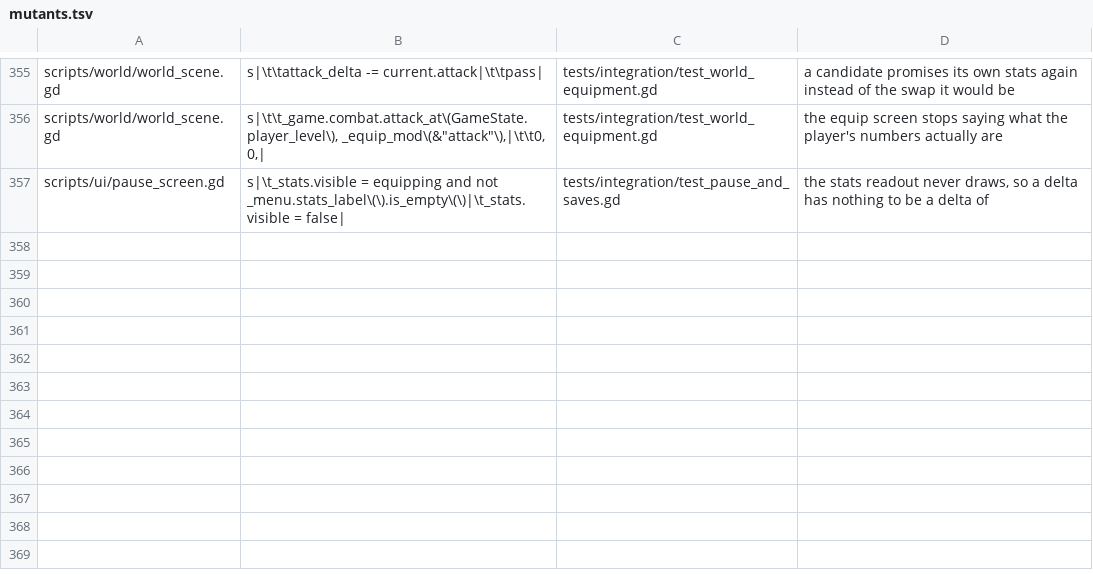
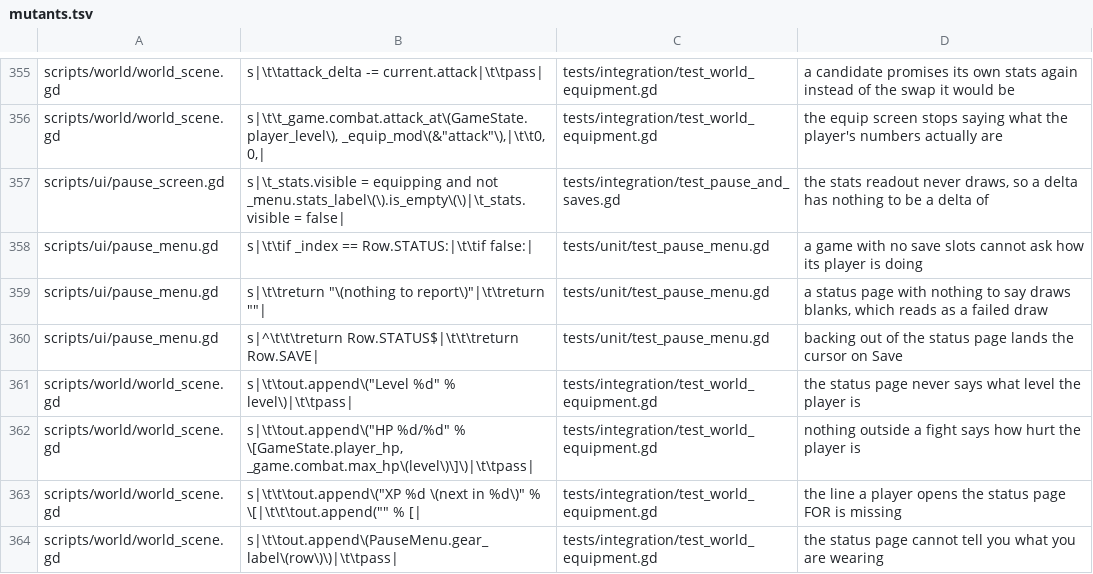
Before and after one commit to Ali0600/rpg-template, a TSV file: tools/mutants.tsv, drawn as a sheet; only a part is shown, gaps mark what is left out.

Commit message:
Gave the player a page that says how they are (#57)
The genre's fourth standard command, and the last menu gap the audit named.
Every number it shows already existed - player_hp, player_xp, player_level,
CombatDef's max_hp and xp_for_next - and every one of them was only ever
visible INSIDE a fight. A player could not answer "how hurt am I" without
starting one.

Row.STATUS sits after Equipment (Item, Equip, Status is the genre's order)
and opens a read-only page: level, HP against the maximum, XP with what is
left to the next level, Atk/Def with the gear's share shown apart from the
level's, and what is in each slot.

It is a READOUT and the code says so in three places: confirm() answers
NONE, the view draws no cursor at all, and the help line offers no verb - a
cursor on a page with nothing to press points at something that does not
exist. The lines are worded by the world, because knowing that "Level" is
what this game calls one, and whether it has one, is a manifest question a
pure menu may not ask. A game with no CombatDef gets the gear lines only;
one with nothing gets "(nothing to report)" rather than a page of blanks.
At the top of the xp curve it says "fully grown" instead of promising a
level that is not coming.

7 new mutants, all killed; 293 aimed. 728 tests, 60 suites, 12 sessions.

The counted navigations moved deliberately for the second time this
milestone - the equip session was untouched, because Status sits BELOW
Equipment, which is a small dividend of following the genre's order.

```diff
--- a/tools/mutants.tsv
+++ b/tools/mutants.tsv
@@ -357 +357,8 @@ scripts/world/world_scene.gd	s|\t\t_game.combat.attack_at\(GameState.player_leve
 scripts/ui/pause_screen.gd	s|\t_stats.visible = equipping and not _menu.stats_label\(\).is_empty\(\)|\t_stats.visible = false|	tests/integration/test_pause_and_saves.gd	the stats readout never draws, so a delta has nothing to be a delta of
+scripts/ui/pause_menu.gd	s|\t\tif _index == Row.STATUS:|\t\tif false:|	tests/unit/test_pause_menu.gd	a game with no save slots cannot ask how its player is doing
+scripts/ui/pause_menu.gd	s|\t\treturn "\(nothing to report\)"|\t\treturn ""|	tests/unit/test_pause_menu.gd	a status page with nothing to say draws blanks, which reads as a failed draw
+scripts/ui/pause_menu.gd	s|^\t\t\treturn Row.STATUS$|\t\t\treturn Row.SAVE|	tests/unit/test_pause_menu.gd	backing out of the status page lands the cursor on Save
+scripts/world/world_scene.gd	s|\t\tout.append\("Level %d" % level\)|\t\tpass|	tests/integration/test_world_equipment.gd	the status page never says what level the player is
+scripts/world/world_scene.gd	s|\t\tout.append\("HP %d/%d" % \[GameState.player_hp, _game.combat.max_hp\(level\)\]\)|\t\tpass|	tests/integration/test_world_equipment.gd	nothing outside a fight says how hurt the player is
+scripts/world/world_scene.gd	s|\t\t\tout.append\("XP %d  \(next in %d\)" % \[|\t\t\tout.append("" % [|	tests/integration/test_world_equipment.gd	the line a player opens the status page FOR is missing
+scripts/world/world_scene.gd	s|\t\tout.append\(PauseMenu.gear_label\(row\)\)|\t\tpass|	tests/integration/test_world_equipment.gd	the status page cannot tell you what you are wearing
```
Also changed, not shown: 11 other files.
